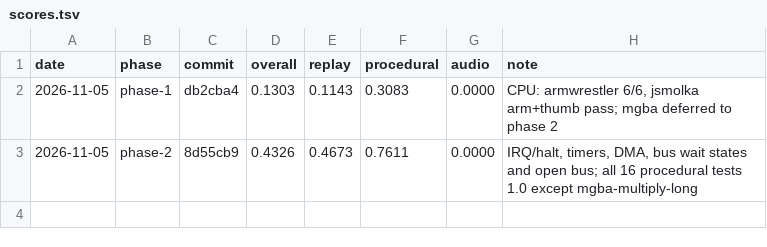
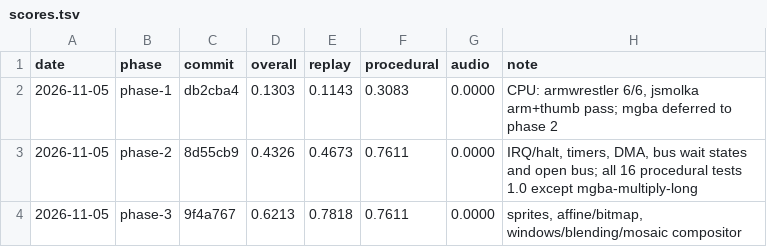
Before and after one commit to Rohan-Jalil/gba-eval-trial-rohan, a TSV file: scores.tsv, drawn as a sheet; the diff names each change by its address in the sheet, - before the commit and + after, or states it on an @@ line.

```diff
--- a/scores.tsv
+++ b/scores.tsv
+row 4: 2026-11-05 | phase-3 | 9f4a767 | 0.6213 | 0.7818 | 0.7611 | 0.0000 | sprites, affine/bitmap, windows/blending/mosaic compositor
```
Also changed, not shown: 2 other files.
